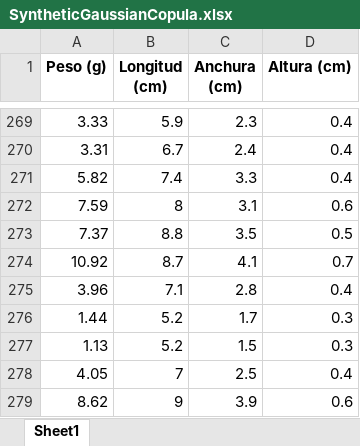
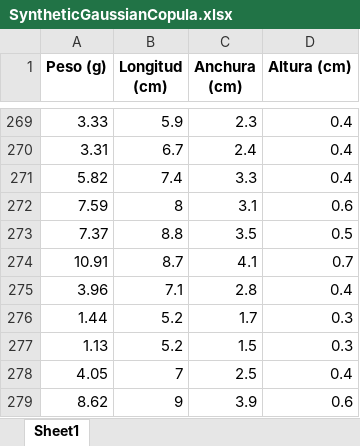
Before and after one commit to jalosu/FLATCLASS, an Excel workbook: content/data/SyntheticGaussianCopula.xlsx, sheet Sheet1, drawn as a sheet; only a part is shown, gaps mark what is left out; values as stored, in another font and other column widths than the file's, no borders; the diff names each change by its address in the sheet, - before the commit and + after, or states it on an @@ line.

```diff
--- a/content/data/SyntheticGaussianCopula.xlsx (sheet Sheet1)
+++ b/content/data/SyntheticGaussianCopula.xlsx (sheet Sheet1)
-A274 (Peso (g)): 10.92
+A274 (Peso (g)): 10.91
```
Also changed, not shown: content/data/SyntheticCTGAN.xlsx, content/data/SyntheticTVAE.xlsx, 4 other files.
